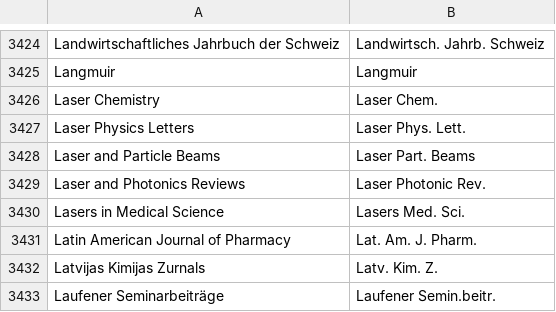
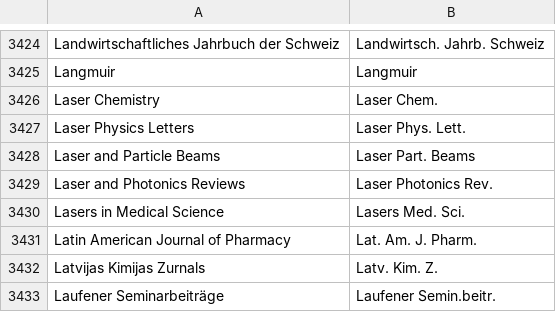
Before and after one commit to JabRef/abbrv.jabref.org, a CSV file: journals/journal_abbreviations_general.csv, drawn as a sheet; only a part is shown, gaps mark what is left out.

Commit message:
add missing 's' to abbreviation

```diff
--- a/journals/journal_abbreviations_general.csv
+++ b/journals/journal_abbreviations_general.csv
@@ -3428,3 +3428,3 @@ Laser Physics Letters;Laser Phys. Lett.
 Laser and Particle Beams;Laser Part. Beams
-Laser and Photonics Reviews;Laser Photonic Rev.
+Laser and Photonics Reviews;Laser Photonics Rev.;;
 Lasers in Medical Science;Lasers Med. Sci.;;
```
